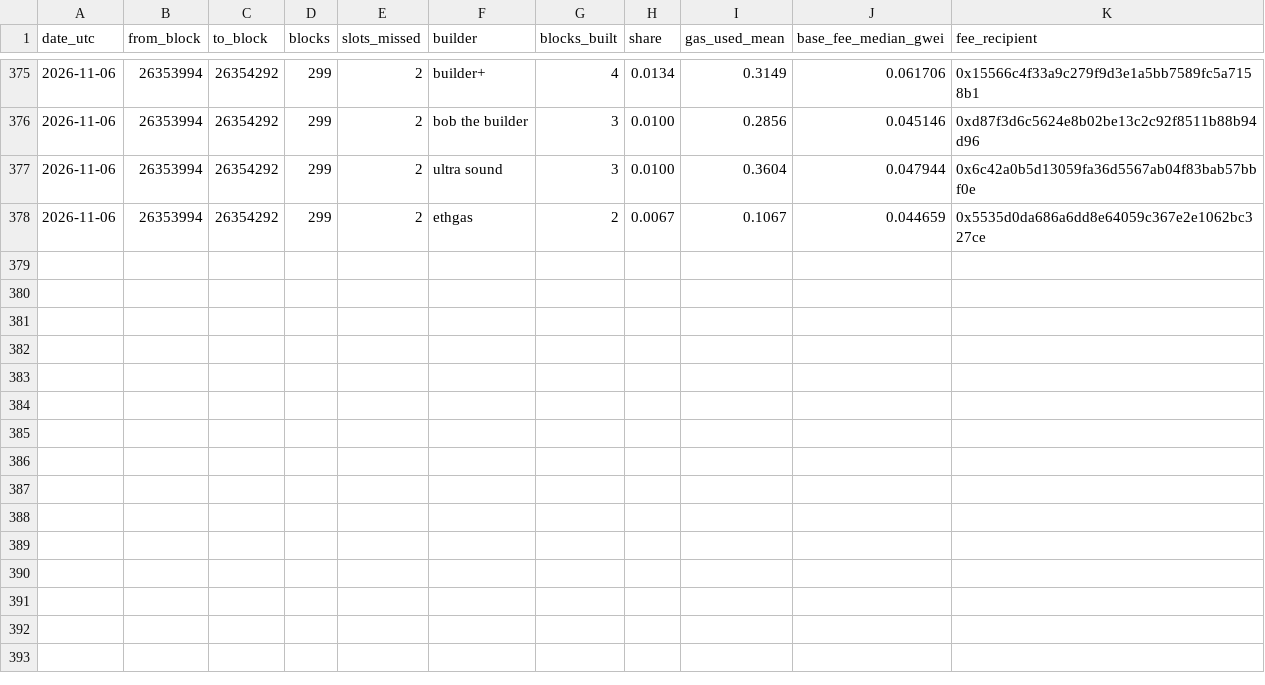
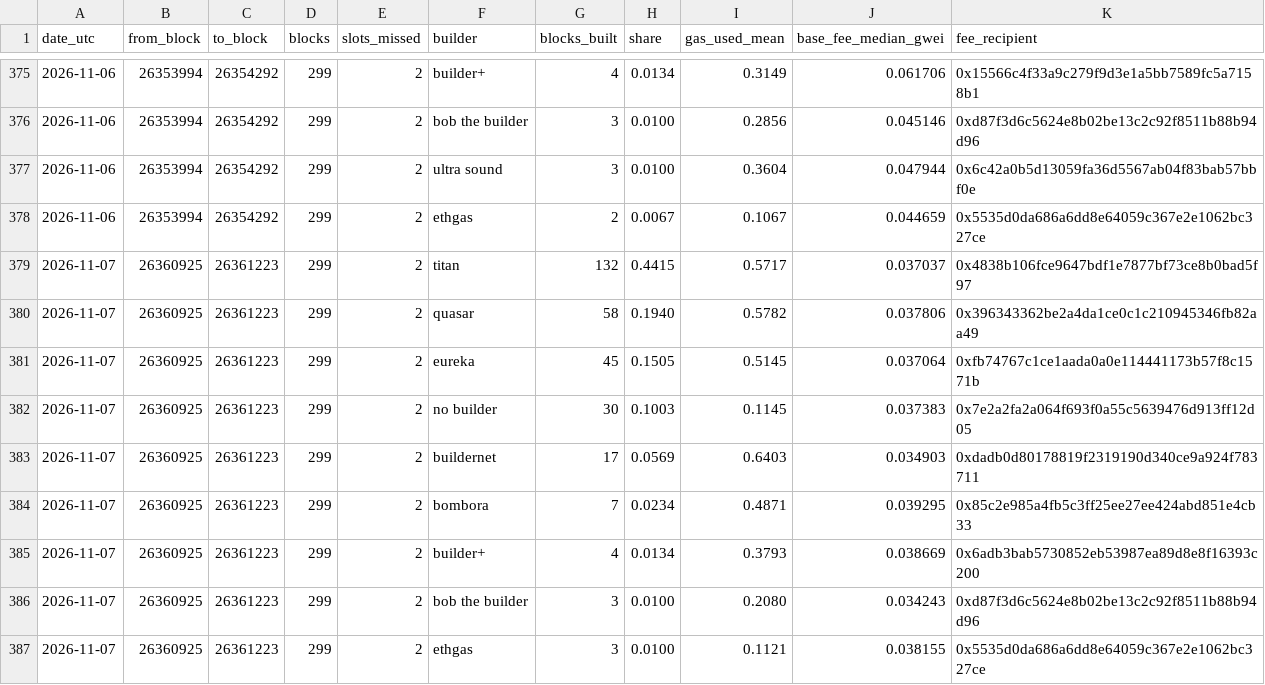
Before and after one commit to AlinaSchan/builderwatch, a CSV file: data/daily.csv, drawn as a sheet; only a part is shown, gaps mark what is left out; the diff names each change by its address in the sheet, - before the commit and + after, or states it on an @@ line.

```diff
--- a/data/daily.csv
+++ b/data/daily.csv
+row 379: 2026-11-07 | 26360925 | 26361223 | 299 | 2 | titan | 132 | 0.4415 | 0.5717 | 0.037037 | 0x4838b106fce9647bdf1e7877bf73ce8b0bad5f97
+row 380: 2026-11-07 | 26360925 | 26361223 | 299 | 2 | quasar | 58 | 0.1940 | 0.5782 | 0.037806 | 0x396343362be2a4da1ce0c1c210945346fb82aa49
+row 381: 2026-11-07 | 26360925 | 26361223 | 299 | 2 | eureka | 45 | 0.1505 | 0.5145 | 0.037064 | 0xfb74767c1ce1aada0a0e114441173b57f8c1571b
+row 382: 2026-11-07 | 26360925 | 26361223 | 299 | 2 | no builder | 30 | 0.1003 | 0.1145 | 0.037383 | 0x7e2a2fa2a064f693f0a55c5639476d913ff12d05
+row 383: 2026-11-07 | 26360925 | 26361223 | 299 | 2 | buildernet | 17 | 0.0569 | 0.6403 | 0.034903 | 0xdadb0d80178819f2319190d340ce9a924f783711
+row 384: 2026-11-07 | 26360925 | 26361223 | 299 | 2 | bombora | 7 | 0.0234 | 0.4871 | 0.039295 | 0x85c2e985a4fb5c3ff25ee27ee424abd851e4cb33
+row 385: 2026-11-07 | 26360925 | 26361223 | 299 | 2 | builder+ | 4 | 0.0134 | 0.3793 | 0.038669 | 0x6adb3bab5730852eb53987ea89d8e8f16393c200
+row 386: 2026-11-07 | 26360925 | 26361223 | 299 | 2 | bob the builder | 3 | 0.0100 | 0.2080 | 0.034243 | 0xd87f3d6c5624e8b02be13c2c92f8511b88b94d96
+row 387: 2026-11-07 | 26360925 | 26361223 | 299 | 2 | ethgas | 3 | 0.0100 | 0.1121 | 0.038155 | 0x5535d0da686a6dd8e64059c367e2e1062bc327ce
```
